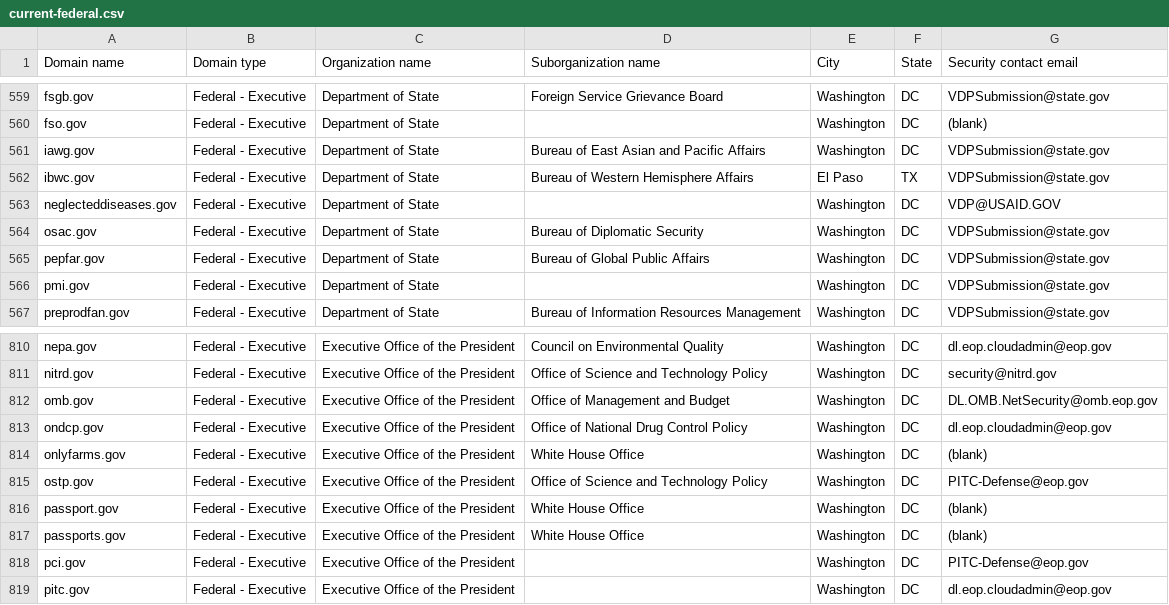
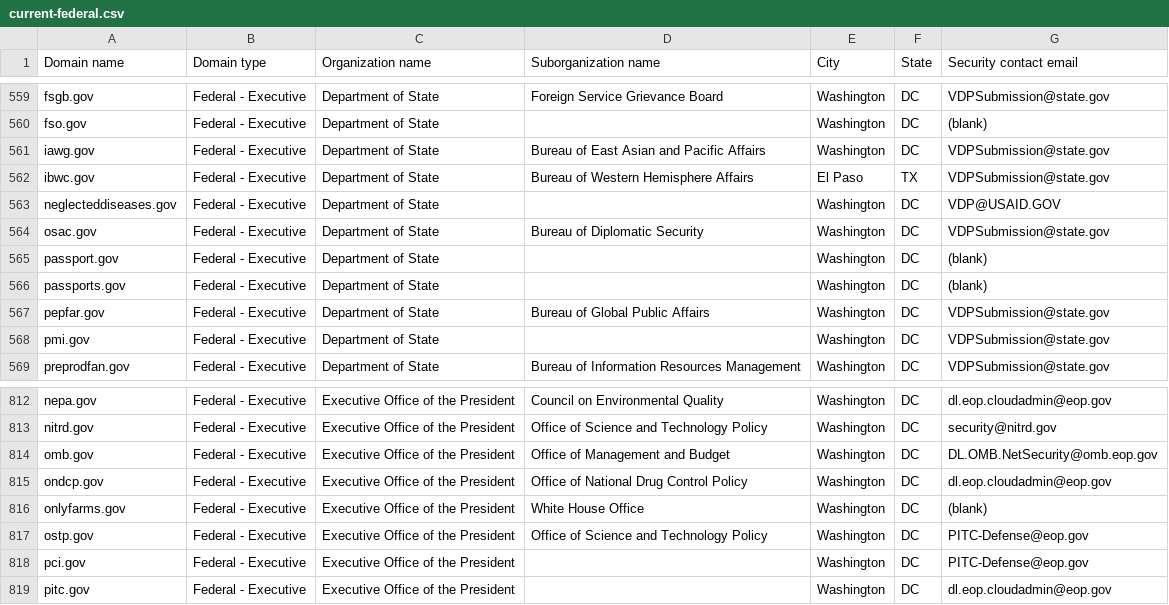
Before and after one commit to zandercymatics/dotgov-data, a CSV file: current-federal.csv, drawn as a sheet; only a part is shown, gaps mark what is left out; removed rows and columns are numbered as before the commit, all else as after; the diff names each change by its address in the sheet, - before the commit and + after, or states it on an @@ line.

Commit message:
Flat: latest data (2026-08-14T07:42:49.843Z) {   "date": "2026-08-14T07:42:49.843Z",   "files": [     {       "name": "current-federal.csv",       "deltaBytes": -64,       "source": "https://manage.get.gov/api/v1/get-report/current-federal"     },     {       "name": "current-full.csv",       "deltaBytes": 544,       "source": "https://manage.get.gov/api/v1/get-report/current-full"     }   ] }

```diff
--- a/current-federal.csv
+++ b/current-federal.csv
+row 565: passport.gov | Federal - Executive | Department of State |  | Washington | DC | (blank)
+row 566: passports.gov | Federal - Executive | Department of State |  | Washington | DC | (blank)
-row 816: passport.gov | Federal - Executive | Executive Office of the President | White House Office | Washington | DC | (blank)
-row 817: passports.gov | Federal - Executive | Executive Office of the President | White House Office | Washington | DC | (blank)
```
Also changed, not shown: 1 other file.
